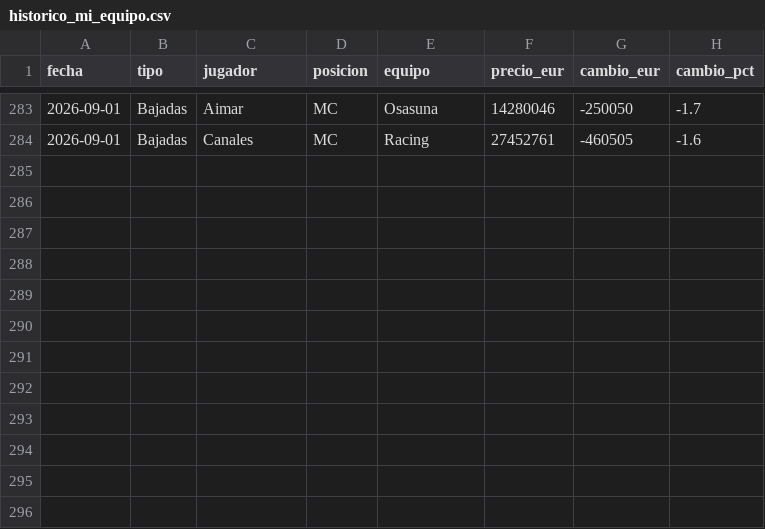
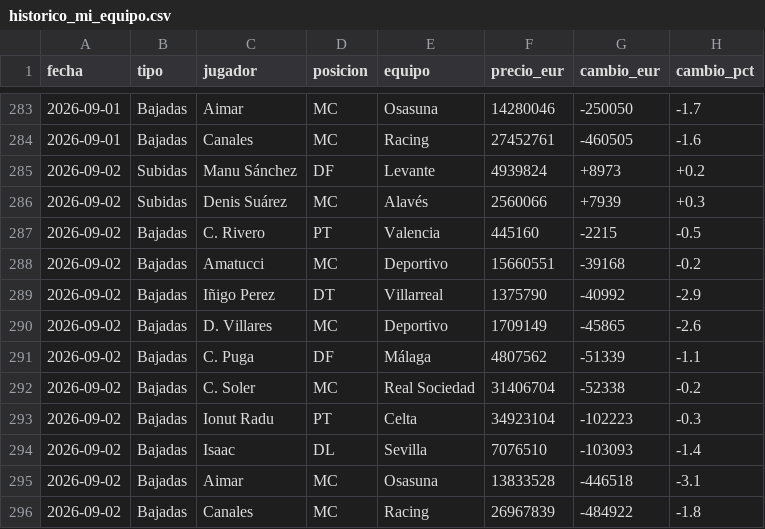
Before and after one commit to aquintero89/mercado-fantasy, a CSV file: historico_mi_equipo.csv, drawn as a sheet; only a part is shown, gaps mark what is left out.

```diff
--- a/historico_mi_equipo.csv
+++ b/historico_mi_equipo.csv
@@ -284 +284,13 @@
 2026-09-01,Bajadas,Canales,MC,Racing,27452761,-460505,-1.6
+2026-09-02,Subidas,Manu Sánchez,DF,Levante,4939824,+8973,+0.2
+2026-09-02,Subidas,Denis Suárez,MC,Alavés,2560066,+7939,+0.3
+2026-09-02,Bajadas,C. Rivero,PT,Valencia,445160,-2215,-0.5
+2026-09-02,Bajadas,Amatucci,MC,Deportivo,15660551,-39168,-0.2
+2026-09-02,Bajadas,Iñigo Perez,DT,Villarreal,1375790,-40992,-2.9
+2026-09-02,Bajadas,D. Villares,MC,Deportivo,1709149,-45865,-2.6
+2026-09-02,Bajadas,C. Puga,DF,Málaga,4807562,-51339,-1.1
+2026-09-02,Bajadas,C. Soler,MC,Real Sociedad,31406704,-52338,-0.2
+2026-09-02,Bajadas,Ionut Radu,PT,Celta,34923104,-102223,-0.3
+2026-09-02,Bajadas,Isaac,DL,Sevilla,7076510,-103093,-1.4
+2026-09-02,Bajadas,Aimar,MC,Osasuna,13833528,-446518,-3.1
+2026-09-02,Bajadas,Canales,MC,Racing,26967839,-484922,-1.8
```
Also changed, not shown: 3 other files.
